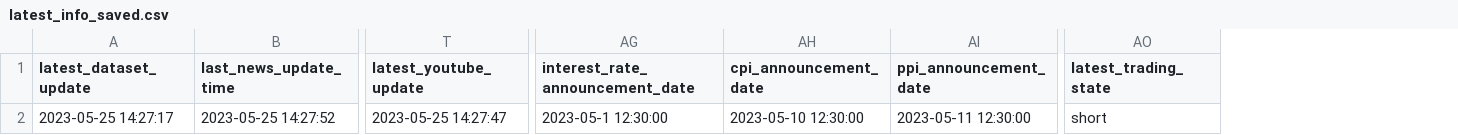
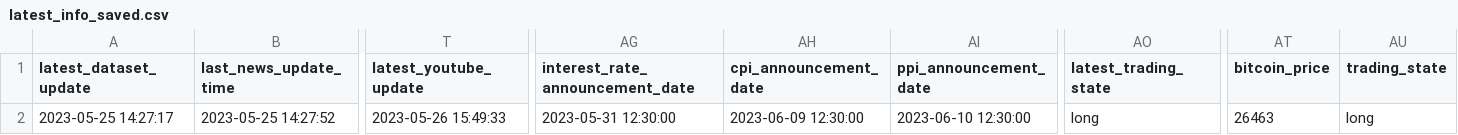
Before and after one commit to williamnordberg/adam_trader, a CSV file: data/latest_info_saved.csv, drawn as a sheet; only a part is shown, gaps mark what is left out; the diff names each change by its address in the sheet, - before the commit and + after, or states it on an @@ line.

```diff
--- a/data/latest_info_saved.csv
+++ b/data/latest_info_saved.csv
+column AT (bitcoin_price), row 2: 26463
+column AU (trading_state), row 2: long
-T2 (latest_youtube_update): 2023-05-25 14:27:47
+T2 (latest_youtube_update): 2023-05-26 15:49:33
-AG2 (interest_rate_announcement_date): 2023-05-1 12:30:00
+AG2 (interest_rate_announcement_date): 2023-05-31 12:30:00
-AH2 (cpi_announcement_date): 2023-05-10 12:30:00
+AH2 (cpi_announcement_date): 2023-06-09 12:30:00
-AI2 (ppi_announcement_date): 2023-05-11 12:30:00
+AI2 (ppi_announcement_date): 2023-06-10 12:30:00
-AO2 (latest_trading_state): short
+AO2 (latest_trading_state): long
```
Also changed, not shown: data/database.csv, 2 other files.
